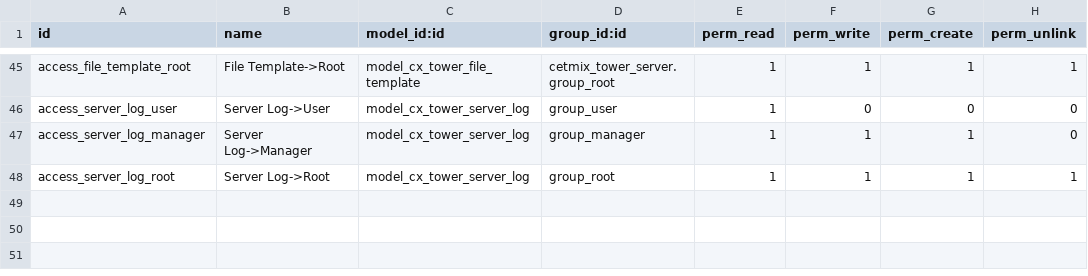
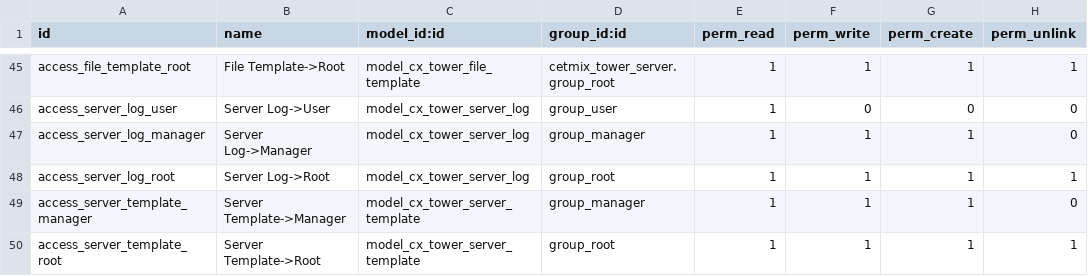
Before and after one commit to cetmix/cetmix-tower, a CSV file: cetmix_tower_server/security/ir.model.access.csv, drawn as a sheet; only a part is shown, gaps mark what is left out; the diff names each change by its address in the sheet, - before the commit and + after, or states it on an @@ line.

Commit message:
[IMP] cetmix_tower_server References and Templates
Reference mixin
---------------
Reference mixin implements `reference` field.
This field value can be auto generated from the `name` field value using pre-defined pattern.
If a reference value is provided manually it will be checked and automatically formatted according to the pattern.

Server Template
---------------

Used to simplify server creation process by using templates with pre-defined settings.

```diff
--- a/cetmix_tower_server/security/ir.model.access.csv
+++ b/cetmix_tower_server/security/ir.model.access.csv
+row 49: access_server_template_manager | Server Template->Manager | model_cx_tower_server_template | group_manager | 1 | 1 | 1 | 0
+row 50: access_server_template_root | Server Template->Root | model_cx_tower_server_template | group_root | 1 | 1 | 1 | 1
```
Also changed, not shown: 15 other files.
